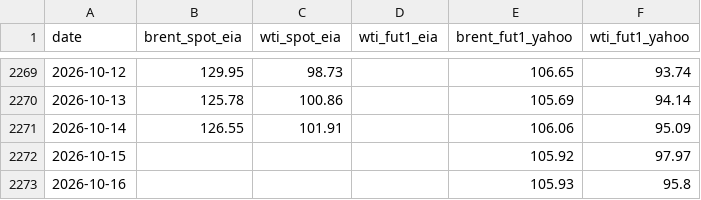
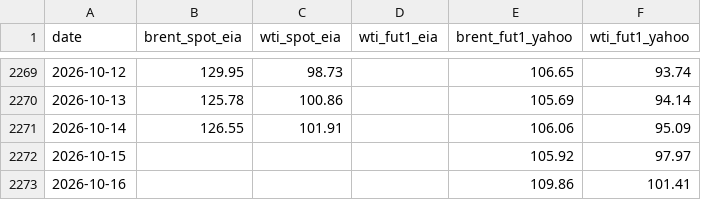
Before and after one commit to Data4ThePeople/VLCC, a CSV file: data/crude_spot_vs_futures_daily.csv, drawn as a sheet; only a part is shown, gaps mark what is left out.

```diff
--- a/data/crude_spot_vs_futures_daily.csv
+++ b/data/crude_spot_vs_futures_daily.csv
@@ -2272,2 +2272,2 @@ date,brent_spot_eia,wti_spot_eia,wti_fut1_eia,brent_fut1_yahoo,wti_fut1_yahoo
 2026-10-15,,,,105.92,97.97
-2026-10-16,,,,105.93,95.8
+2026-10-16,,,,109.86,101.41
```
Also changed, not shown: 3 other files.
